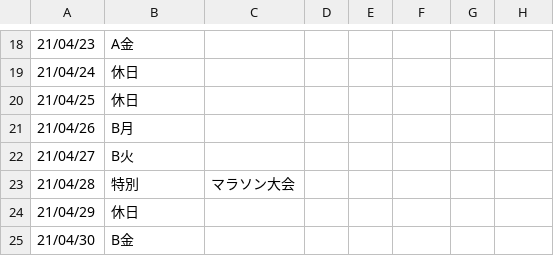
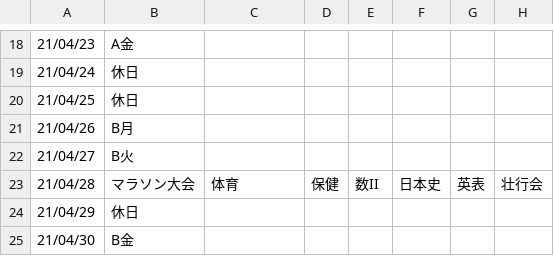
Before and after one commit to laddge/TimeTable, a CSV file: lists/21-2-1-BB/main.csv, drawn as a sheet; only a part is shown, gaps mark what is left out.

```diff
--- a/lists/21-2-1-BB/main.csv
+++ b/lists/21-2-1-BB/main.csv
@@ -22,3 +22,3 @@
 21/04/27,B火
-21/04/28,特別,マラソン大会
+21/04/28,マラソン大会,体育,保健,数II,日本史,英表,壮行会
 21/04/29,休日
```
Also changed, not shown: lists/21-2-1-BA/main.csv, lists/21-2-1-RA/main.csv, 2 other files.
